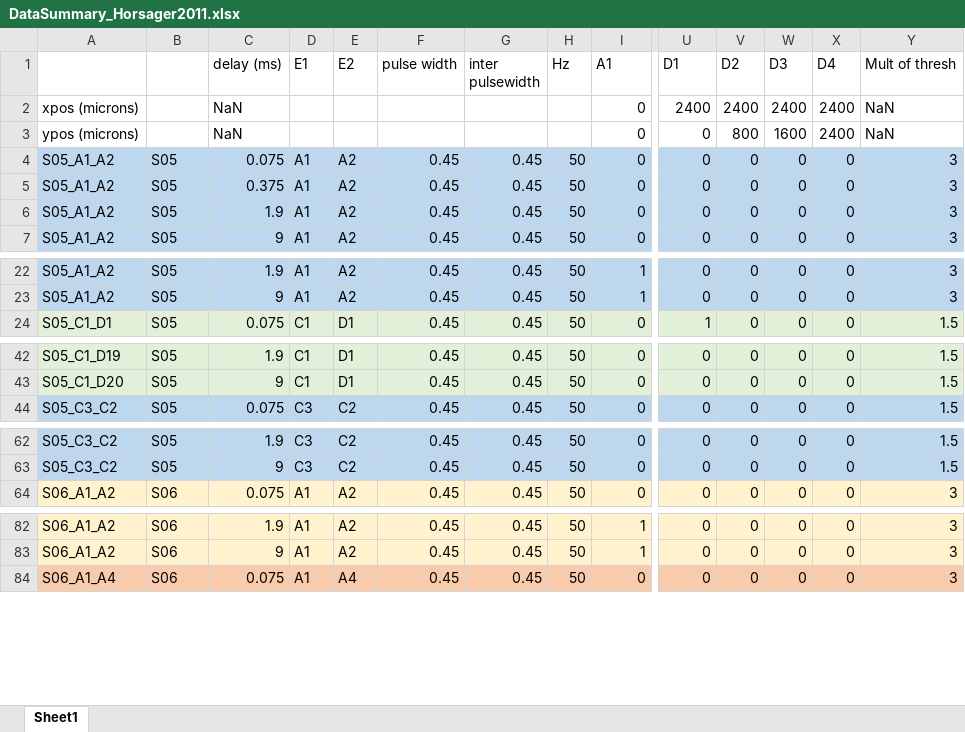
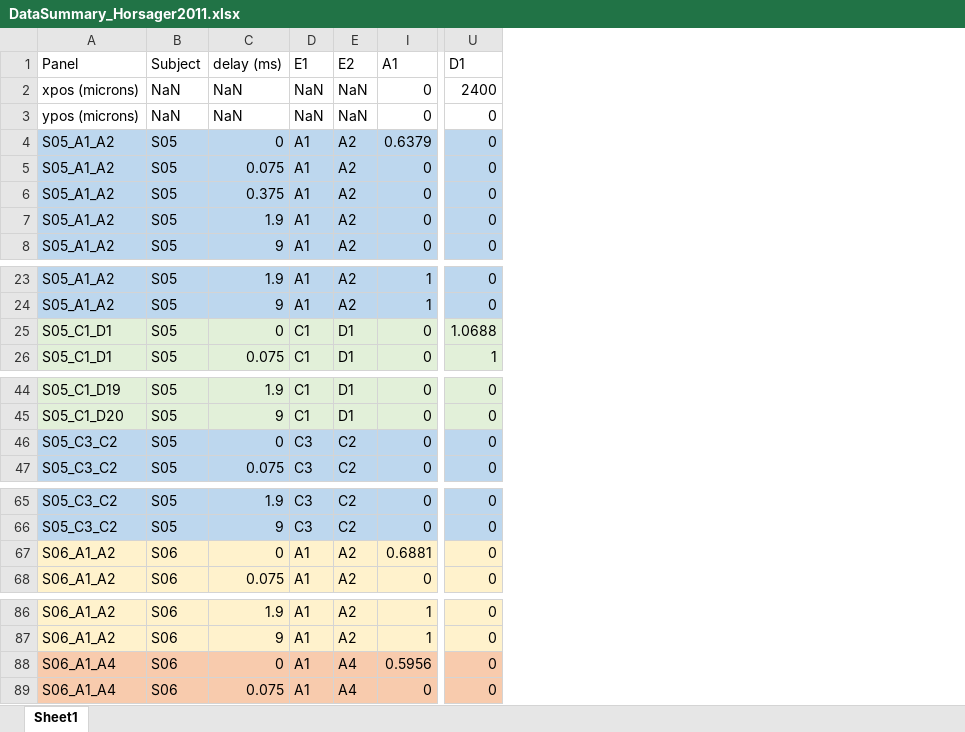
Before and after one commit to pulse2percept/pulse2percept, an Excel workbook: data/Horsager_2011/DataSummary_Horsager2011.xlsx, sheet Sheet1, drawn as a sheet; only a part is shown, gaps mark what is left out; values as stored, in another font and other column widths than the file's, no borders; removed rows and columns are numbered as before the commit, all else as after; rows hold the shown columns only; the diff covers the shown part only; the diff names each change by its address in the sheet, - before the commit and + after, or states it on an @@ line.

Commit message:
Updated data file for Horsager 2011, now complete

```diff
--- a/data/Horsager_2011/DataSummary_Horsager2011.xlsx (sheet Sheet1)
+++ b/data/Horsager_2011/DataSummary_Horsager2011.xlsx (sheet Sheet1)
@@ column F (pulse width) hidden, rows 4-7: all 0.45; rows 22-24: all 0.45; rows 42-44: all 0.45; rows 62-64: all 0.45; rows 82-84: all 0.45 @@
@@ column G (inter pulsewidth) hidden, rows 4-7: all 0.45; rows 22-24: all 0.45; rows 42-44: all 0.45; rows 62-64: all 0.45; rows 82-84: all 0.45 @@
@@ column H (Hz) hidden, rows 4-7: all 50; rows 22-24: all 50; rows 42-44: all 50; rows 62-64: all 50; rows 82-84: all 50 @@
@@ column V (D2) hidden, rows 2-7: 2400 | 800 | 0 | 0 | 0 | 0; rows 22-24: all 0; rows 42-44: all 0; rows 62-64: all 0; rows 82-84: all 0 @@
@@ column W (D3) hidden, rows 2-7: 2400 | 1600 | 0 | 0 | 0 | 0; rows 22-24: all 0; rows 42-44: all 0; rows 62-64: all 0; rows 82-84: all 0 @@
@@ column X (D4) hidden, rows 2-7: 2400 | 2400 | 0 | 0 | 0 | 0; rows 22-24: all 0; rows 42-44: all 0; rows 62-64: all 0; rows 82-84: all 0 @@
@@ column Y (Mult of thresh) hidden, rows 2-7: NaN | NaN | 3 | 3 | 3 | 3; rows 22-24: 3 | 3 | 1.5; rows 42-44: all 1.5; rows 62-64: 1.5 | 1.5 | 3; rows 82-84: all 3 @@
-A1: (empty)
+A1: Panel
-B1: (empty)
+B1: Subject
-B2:B3 (Subject): (empty)
+B2:B3 (Subject): NaN
-D2:D3 (E1): (empty)
+D2:D3 (E1): NaN
-E2:E3 (E2): (empty)
+E2:E3 (E2): NaN
+row 4: S05_A1_A2 | S05 | 0 | A1 | A2 | 0.6379 | 0
+row 25: S05_C1_D1 | S05 | 0 | C1 | D1 | 0 | 1.0688
+row 46: S05_C3_C2 | S05 | 0 | C3 | C2 | 0 | 0
+row 67: S06_A1_A2 | S06 | 0 | A1 | A2 | 0.6881 | 0
+row 88: S06_A1_A4 | S06 | 0 | A1 | A4 | 0.5956 | 0
```
Also changed, not shown: 10 added rows elsewhere in this sheet, hidden cells.
